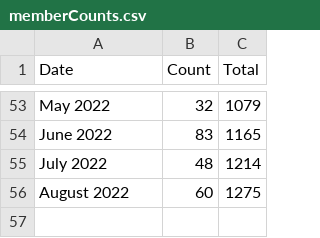
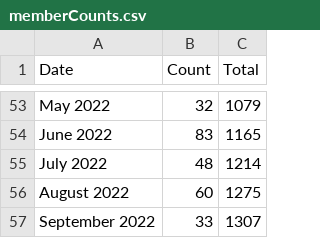
Before and after one commit to USRSE/usrse.github.io, a CSV file: _data/memberCounts.csv, drawn as a sheet; only a part is shown, gaps mark what is left out; the diff names each change by its address in the sheet, - before the commit and + after, or states it on an @@ line.

```diff
--- a/_data/memberCounts.csv
+++ b/_data/memberCounts.csv
+row 57: September 2022 | 33 | 1307
```
